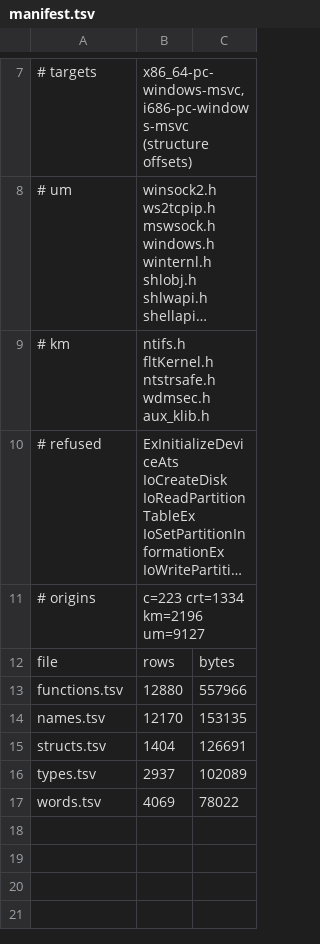
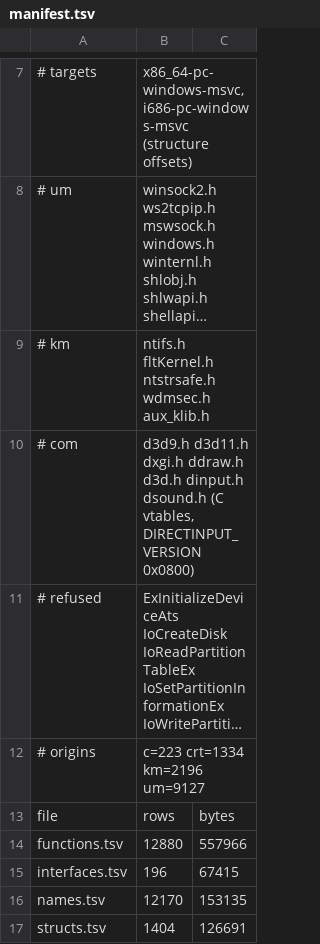
Before and after one commit to imjustprism/borer, a TSV file: crates/borer-engine/src/analysis/sdk/manifest.tsv, drawn as a sheet; only a part is shown, gaps mark what is left out; the shorter side is filled out with more unchanged rows; long unchanged cells end in …; the diff names each change by its address in the sheet, - before the commit and + after, or states it on an @@ line.

```diff
--- a/crates/borer-engine/src/analysis/sdk/manifest.tsv
+++ b/crates/borer-engine/src/analysis/sdk/manifest.tsv
+row 10: # com | d3d9.h d3d11.h dxgi.h ddraw.h d3d.h dinput.h dsound.h (C vtables, DIRECTINPUT_VERSION 0x0800)
+row 15: interfaces.tsv | 196 | 67415
```
Also changed, not shown: 4 other files.
